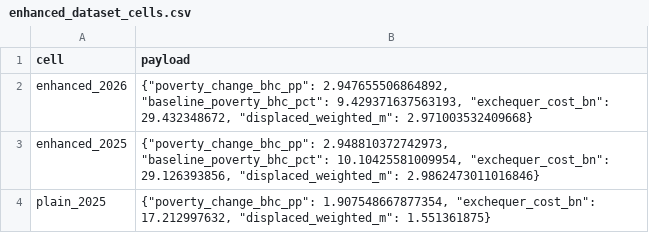
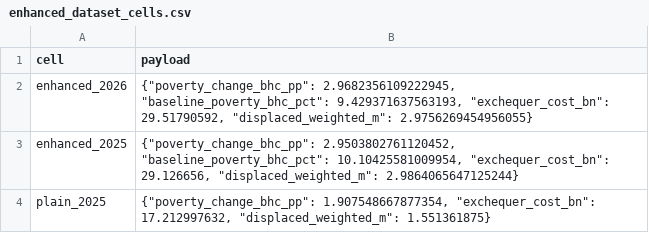
Before and after one commit to PolicyEngine/uk-ai-study, a CSV file: results/robustness/enhanced_dataset_cells.csv, drawn as a sheet.

```diff
--- a/results/robustness/enhanced_dataset_cells.csv
+++ b/results/robustness/enhanced_dataset_cells.csv
@@ -1,4 +1,4 @@
 cell,payload
-enhanced_2026,"{""poverty_change_bhc_pp"": 2.947655506864892, ""baseline_poverty_bhc_pct"": 9.429371637563193, ""exchequer_cost_bn"": 29.432348672, ""displaced_weighted_m"": 2.971003532409668}"
-enhanced_2025,"{""poverty_change_bhc_pp"": 2.948810372742973, ""baseline_poverty_bhc_pct"": 10.10425581009954, ""exchequer_cost_bn"": 29.126393856, ""displaced_weighted_m"": 2.9862473011016846}"
+enhanced_2026,"{""poverty_change_bhc_pp"": 2.9682356109222945, ""baseline_poverty_bhc_pct"": 9.429371637563193, ""exchequer_cost_bn"": 29.51790592, ""displaced_weighted_m"": 2.9756269454956055}"
+enhanced_2025,"{""poverty_change_bhc_pp"": 2.9503802761120452, ""baseline_poverty_bhc_pct"": 10.10425581009954, ""exchequer_cost_bn"": 29.126656, ""displaced_weighted_m"": 2.9864065647125244}"
 plain_2025,"{""poverty_change_bhc_pp"": 1.907548667877354, ""exchequer_cost_bn"": 17.212997632, ""displaced_weighted_m"": 1.551361875}"
```
Also changed, not shown: 30 other files.
